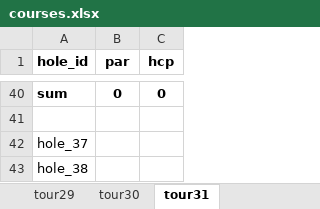
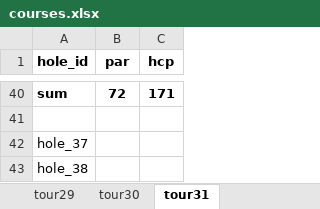
Before and after one commit to wibom/touren, an Excel workbook: my_code/data/scores/courses.xlsx, sheet tour31, drawn as a sheet; only a part is shown, gaps mark what is left out; values as stored, in another font and other column widths than the file's, no borders; the diff covers the shown part only; the diff names each change by its address in the sheet, - before the commit and + after, or states it on an @@ line.

```diff
--- a/my_code/data/scores/courses.xlsx (sheet tour31)
+++ b/my_code/data/scores/courses.xlsx (sheet tour31)
-B40 (par): 0
+B40 (par): 72
-C40 (hcp): 0
+C40 (hcp): 171
```
Also changed, not shown: 36 edited cells elsewhere in this sheet, my_code/data/scores/scores.xlsx, 9 other files.
